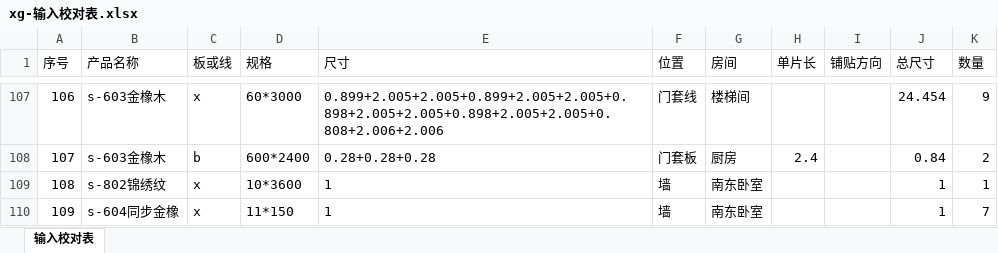
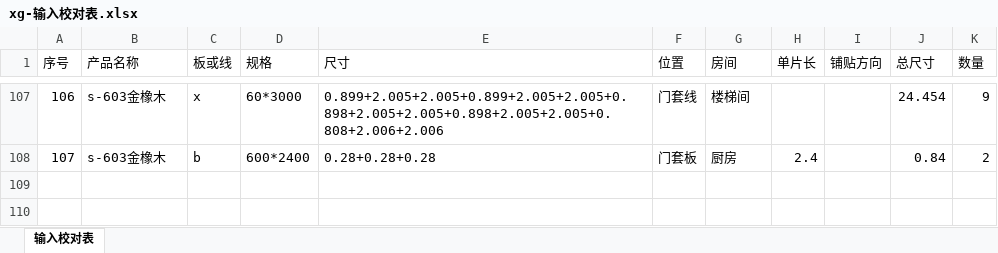
Before and after one commit to zjunhao/ConstructionMaterialCalculator-WPF, an Excel workbook: zh-cn/表格/xg-输入校对表.xlsx, sheet 输入校对表, drawn as a sheet; only a part is shown, gaps mark what is left out; values as stored, in another font and other column widths than the file's, no borders; the diff names each change by its address in the sheet, - before the commit and + after, or states it on an @@ line.

```diff
--- a/zh-cn/表格/xg-输入校对表.xlsx (sheet 输入校对表)
+++ b/zh-cn/表格/xg-输入校对表.xlsx (sheet 输入校对表)
-row 109: 108 | s-802锦绣纹 | x | 10*3600 | 1 | 墙 | 南东卧室 |  |  | 1 | 1
-row 110: 109 | s-604同步金橡 | x | 11*150 | 1 | 墙 | 南东卧室 |  |  | 1 | 7
```
Also changed, not shown: 3 other files.
